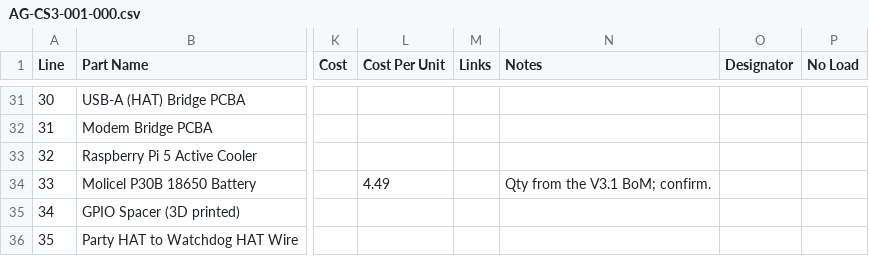
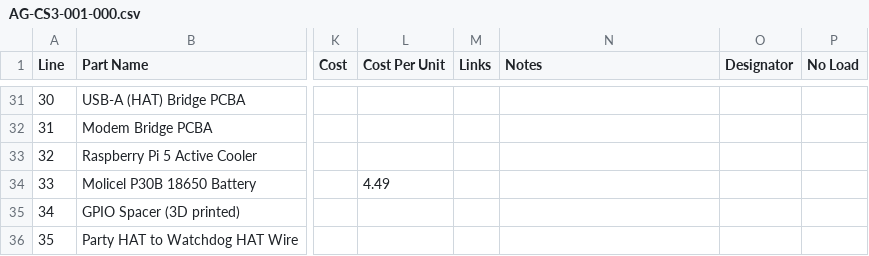
Before and after one commit to WardBenjamin/katana_aligni_migration, a CSV file: boms/AG-CS3-001-000.csv, drawn as a sheet; only a part is shown, gaps mark what is left out; the diff names each change by its address in the sheet, - before the commit and + after, or states it on an @@ line.

```diff
--- a/boms/AG-CS3-001-000.csv
+++ b/boms/AG-CS3-001-000.csv
-N34 (Notes): Qty from the V3.1 BoM; confirm.
+N34 (Notes): (empty)
```
Also changed, not shown: boms/AG-SEN2-RR-Kit.csv, boms/AG-SEN2-TB-Kit.csv, 9 other files.
